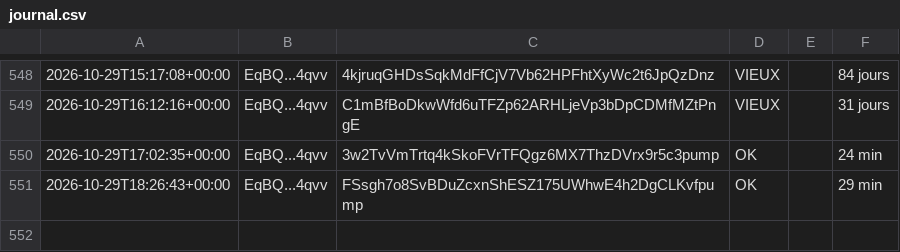
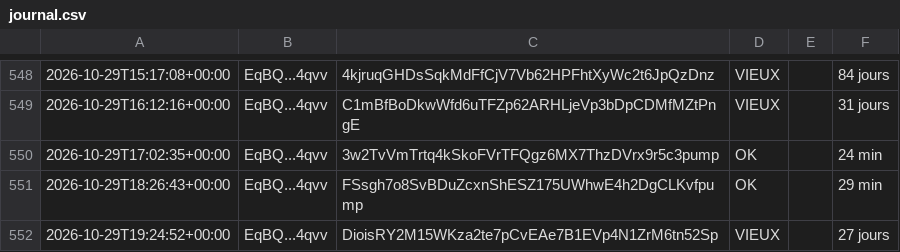
Before and after one commit to mayosama0704-crypto/alerte-trader, a CSV file: journal.csv, drawn as a sheet; only a part is shown, gaps mark what is left out.

```diff
--- a/journal.csv
+++ b/journal.csv
@@ -551 +551,2 @@
 2026-10-29T18:26:43+00:00,EqBQ...4qvv,FSsgh7o8SvBDuZcxnShESZ175UWhwE4h2DgCLKvfpump,OK,,29 min
+2026-10-29T19:24:52+00:00,EqBQ...4qvv,DioisRY2M15WKza2te7pCvEAe7B1EVp4N1ZrM6tn52Sp,VIEUX,,27 jours
```
Also changed, not shown: 1 other file.
